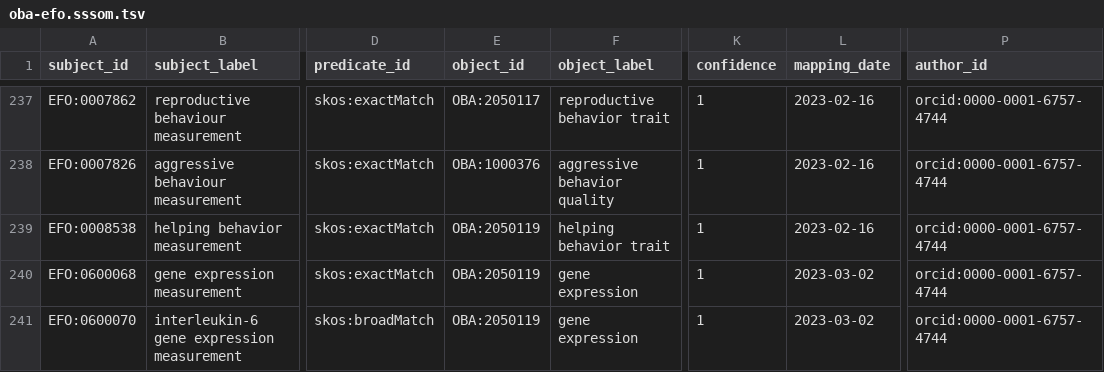
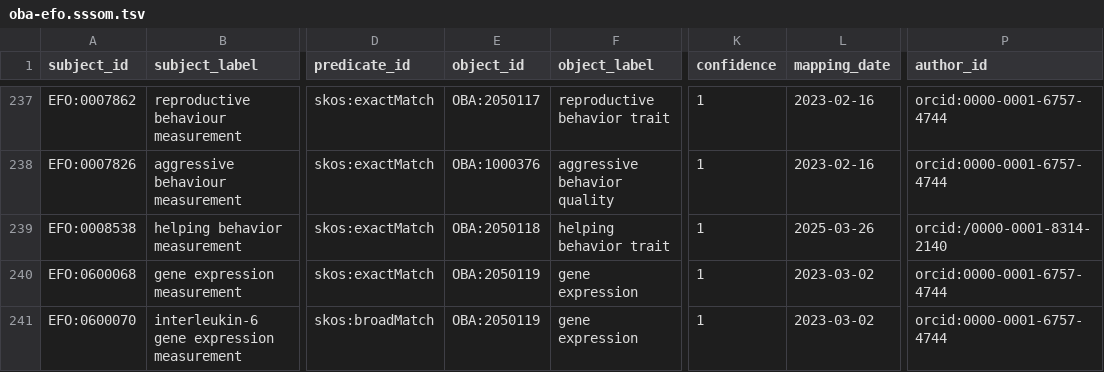
Before and after one commit to obophenotype/bio-attribute-ontology, a TSV file: src/mappings/oba-efo.sssom.tsv, drawn as a sheet; only a part is shown, gaps mark what is left out; the diff names each change by its address in the sheet, - before the commit and + after, or states it on an @@ line.

Commit message:
Add back terms and fix some other errors
This commit intends to
* Add (back)
    * OBA:2045257	'susceptibility to strep throat',
    * OBA:2045258 'susceptibility to urinary tract infection'.
    * OBA:2050119	'gene expression attribute'
* Fix `#N/A` entity names in table *entity_attribute.tsv*.
* Use the *entity_attribute_location* pattern to better define 'OBA:2045256 multiple keratinocyte carcinoma susceptibility'.
    * Fix non-standard line endings in  *entity_attribute_location.tsv*.
* Synchronise SSSOM mapping table `src/mappings/oba-efo.sssom.tsv`.

```diff
--- a/src/mappings/oba-efo.sssom.tsv
+++ b/src/mappings/oba-efo.sssom.tsv
-E239 (object_id): OBA:2050119
+E239 (object_id): OBA:2050118
-L239 (mapping_date): 2023-02-16
+L239 (mapping_date): 2025-03-26
-P239 (author_id): orcid:0000-0001-6757-4744
+P239 (author_id): orcid:/0000-0001-8314-2140
```
Also changed, not shown: src/patterns/data/default/entity_attribute.tsv, 1 other file.
